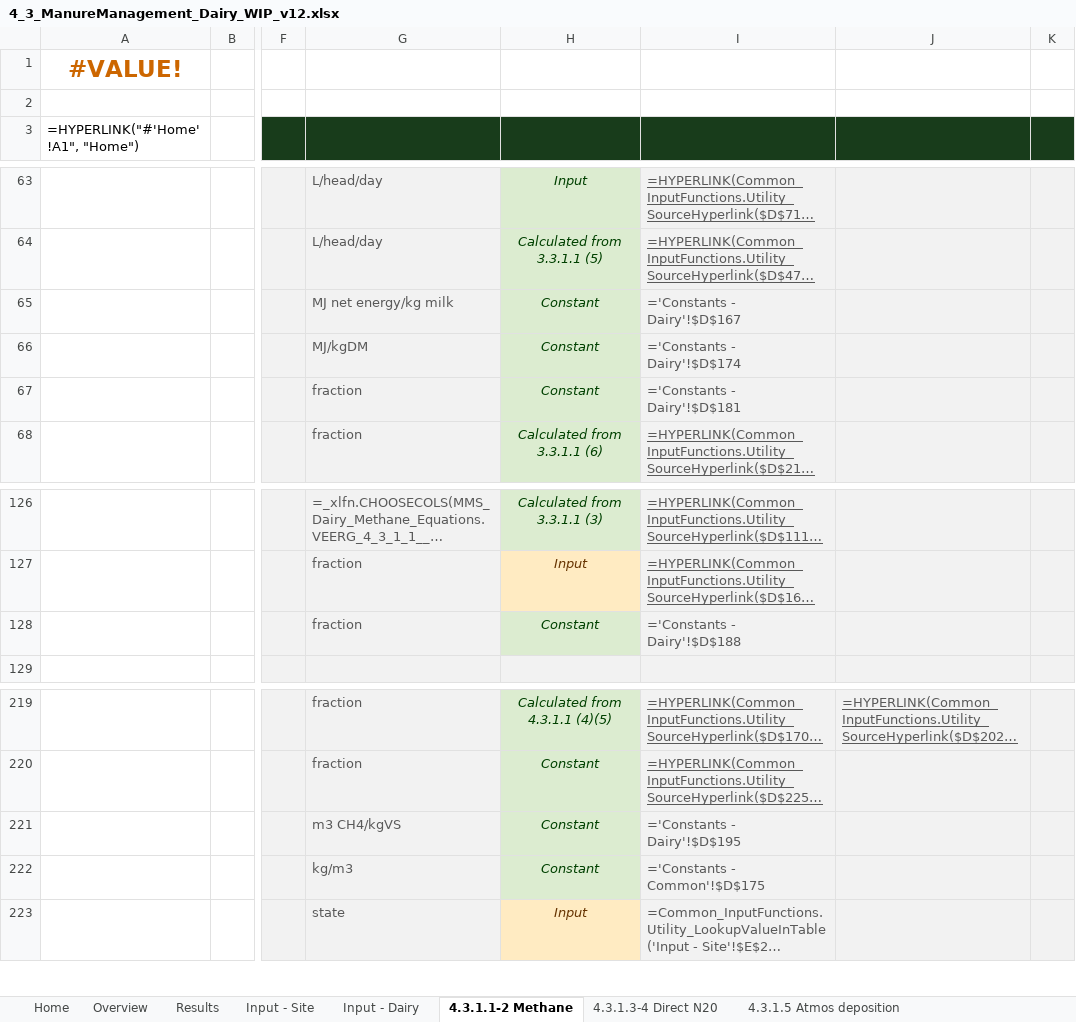
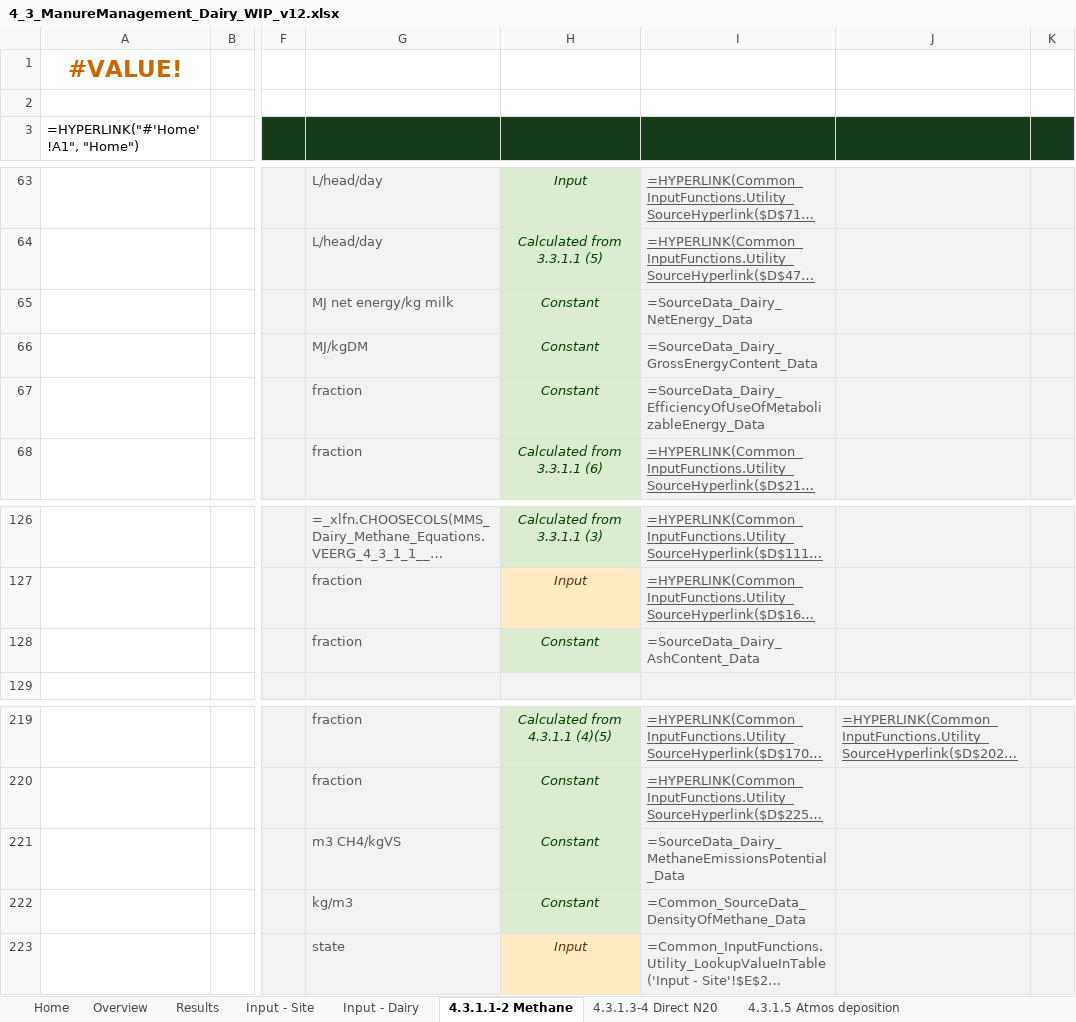
Before and after one commit to mrpaulkotz/GAF-VEERG-Functions, an Excel workbook: Excel/4_3_ManureManagement_Dairy_WIP_v12.xlsx, sheet 4.3.1.1-2 Methane, drawn as a sheet; only a part is shown, gaps mark what is left out; long unchanged cells end in …; values as stored, in another font and other column widths than the file's, no borders; formulas are shown in place of their values; charts and pictures not drawn; the diff names each change by its address in the sheet, - before the commit and + after, or states it on an @@ line.

```diff
--- a/Excel/4_3_ManureManagement_Dairy_WIP_v12.xlsx (sheet 4.3.1.1-2 Methane)
+++ b/Excel/4_3_ManureManagement_Dairy_WIP_v12.xlsx (sheet 4.3.1.1-2 Methane)
-I65: ='Constants - Dairy'!$D$167
+I65: =SourceData_Dairy_NetEnergy_Data
-I66: ='Constants - Dairy'!$D$174
+I66: =SourceData_Dairy_GrossEnergyContent_Data
-I67: ='Constants - Dairy'!$D$181
+I67: =SourceData_Dairy_EfficiencyOfUseOfMetabolizableEnergy_Data
-I128: ='Constants - Dairy'!$D$188
+I128: =SourceData_Dairy_AshContent_Data
-I221: ='Constants - Dairy'!$D$195
+I221: =SourceData_Dairy_MethaneEmissionsPotential_Data
-I222: ='Constants - Common'!$D$175
+I222: =Common_SourceData_DensityOfMethane_Data
```
Also changed, not shown: sheet Input - Dairy, sheet 4.3.1.12-13 Soil leach runoff, sheet 4.3.1.6-7 Leaching and runoff, sheet 4.3.1.10-11 Soil Atmos Dep, Excel/3_2_Enteric_BeefPasture_WIP_v04.xlsx, Excel/3_3_Enteric_Dairy_WIP_v04.xlsx, 43 other files.
